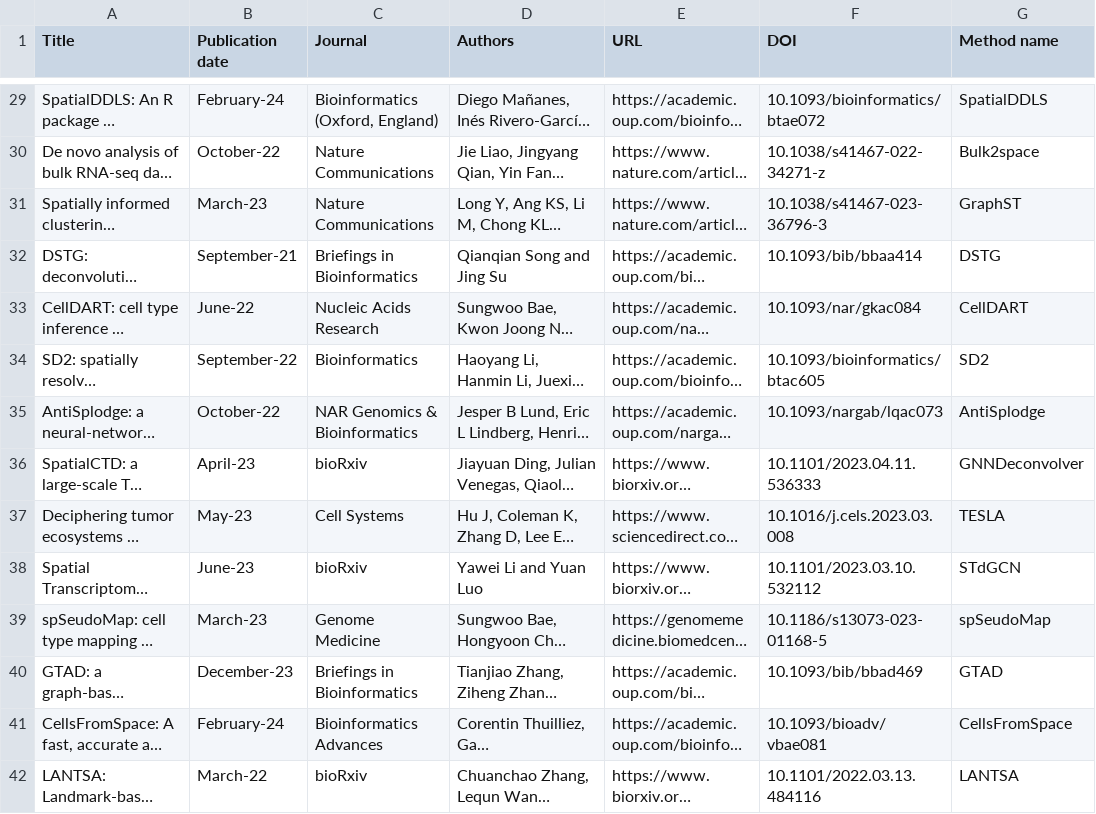
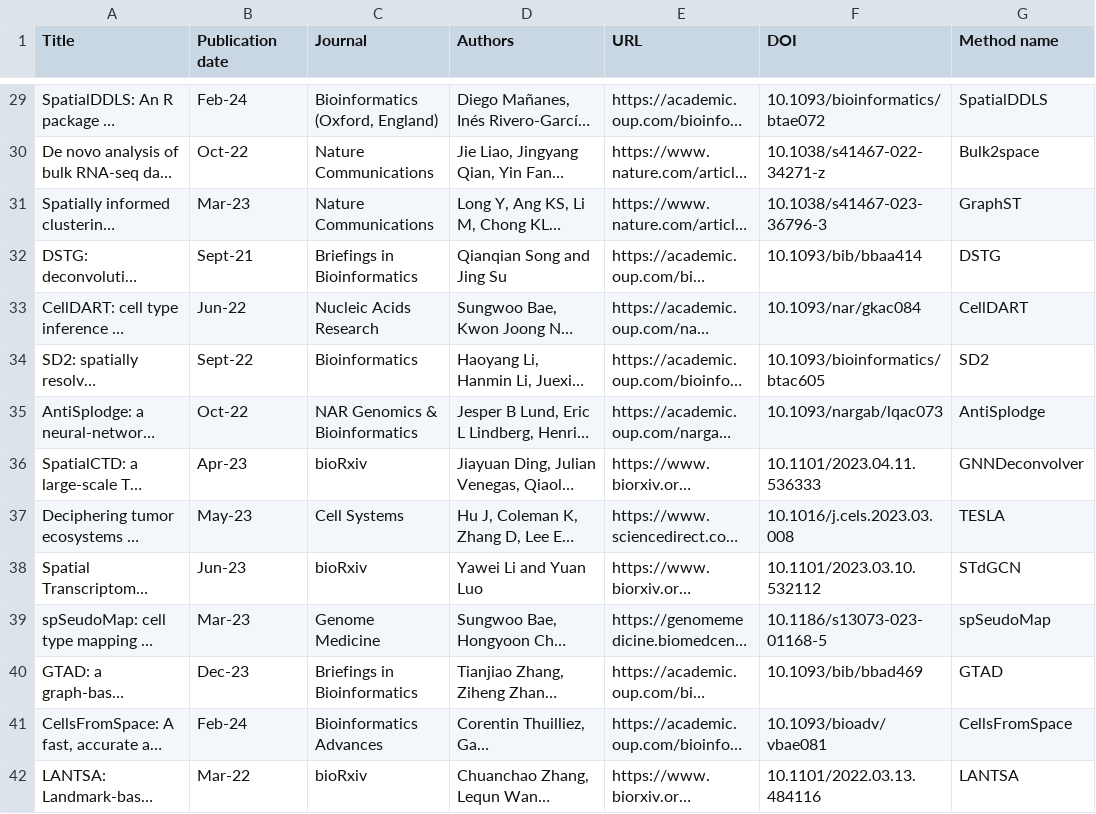
Before and after one commit to lgaspardboulinc31/Deconvolution_review, a CSV file: Shiny_Deconvolution/data/deconvolution_method_table_vf.csv, drawn as a sheet; only a part is shown, gaps mark what is left out; long unchanged cells end in …; the diff covers the shown part only; the diff names each change by its address in the sheet, - before the commit and + after, or states it on an @@ line.

```diff
--- a/Shiny_Deconvolution/data/deconvolution_method_table_vf.csv
+++ b/Shiny_Deconvolution/data/deconvolution_method_table_vf.csv
-B29 (Publication date): February-24
+B29 (Publication date): Feb-24
-B30 (Publication date): October-22
+B30 (Publication date): Oct-22
-B31 (Publication date): March-23
+B31 (Publication date): Mar-23
-B32 (Publication date): September-21
+B32 (Publication date): Sept-21
-B33 (Publication date): June-22
+B33 (Publication date): Jun-22
-B34 (Publication date): September-22
+B34 (Publication date): Sept-22
-B35 (Publication date): October-22
+B35 (Publication date): Oct-22
-B36 (Publication date): April-23
+B36 (Publication date): Apr-23
-B38 (Publication date): June-23
+B38 (Publication date): Jun-23
-B39 (Publication date): March-23
+B39 (Publication date): Mar-23
-B40 (Publication date): December-23
+B40 (Publication date): Dec-23
-B41 (Publication date): February-24
+B41 (Publication date): Feb-24
-B42 (Publication date): March-22
+B42 (Publication date): Mar-22
```
Also changed, not shown: 43 edited cells elsewhere in this file, 3 other files.
